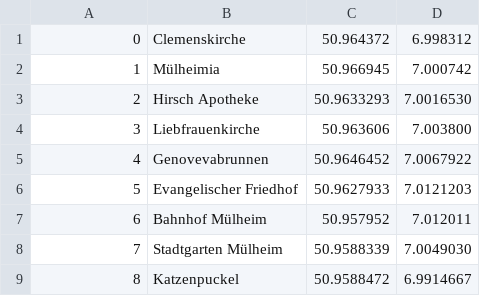
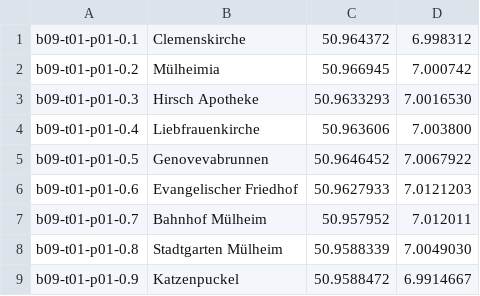
Before and after one commit to weberius/kulturpfadservice, a CSV file: src/main/resources/data.csv, drawn as a sheet.

Commit message:
fix missing poi on data

```diff
--- a/src/main/resources/data.csv
+++ b/src/main/resources/data.csv
@@ -1,9 +1,9 @@
-0;Clemenskirche;50.964372;6.998312
-1;Mülheimia;50.966945;7.000742
-2;Hirsch Apotheke;50.9633293;7.0016530
-3;Liebfrauenkirche;50.963606;7.003800
-4;Genovevabrunnen;50.9646452;7.0067922
-5;Evangelischer Friedhof;50.9627933;7.0121203
-6;Bahnhof Mülheim;50.957952;7.012011
-7;Stadtgarten Mülheim;50.9588339;7.0049030
-8;Katzenpuckel;50.9588472;6.9914667
+b09-t01-p01-0.1;Clemenskirche;50.964372;6.998312
+b09-t01-p01-0.2;Mülheimia;50.966945;7.000742
+b09-t01-p01-0.3;Hirsch Apotheke;50.9633293;7.0016530
+b09-t01-p01-0.4;Liebfrauenkirche;50.963606;7.003800
+b09-t01-p01-0.5;Genovevabrunnen;50.9646452;7.0067922
+b09-t01-p01-0.6;Evangelischer Friedhof;50.9627933;7.0121203
+b09-t01-p01-0.7;Bahnhof Mülheim;50.957952;7.012011
+b09-t01-p01-0.8;Stadtgarten Mülheim;50.9588339;7.0049030
+b09-t01-p01-0.9;Katzenpuckel;50.9588472;6.9914667
```
Also changed, not shown: 1 other file.
